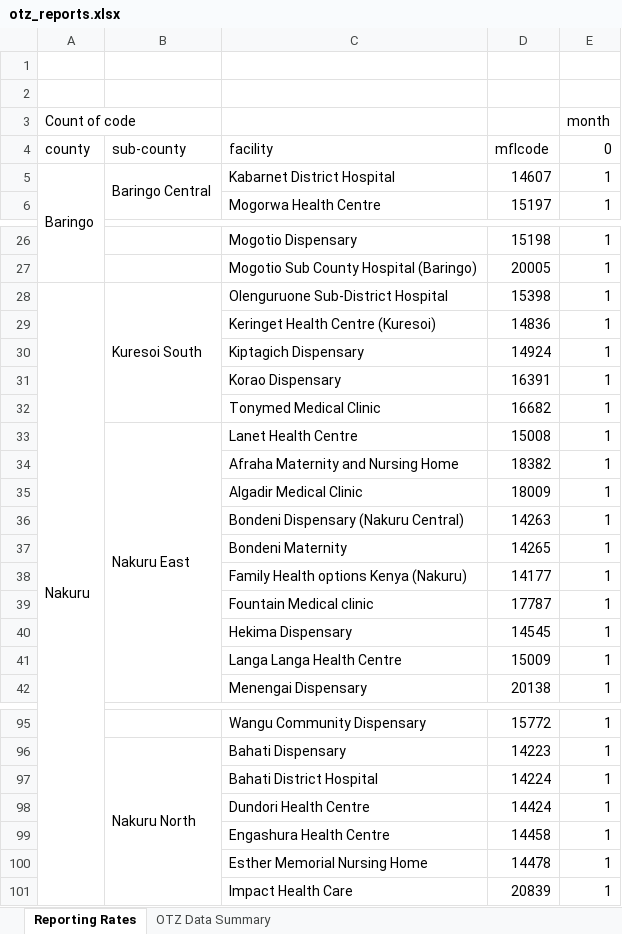
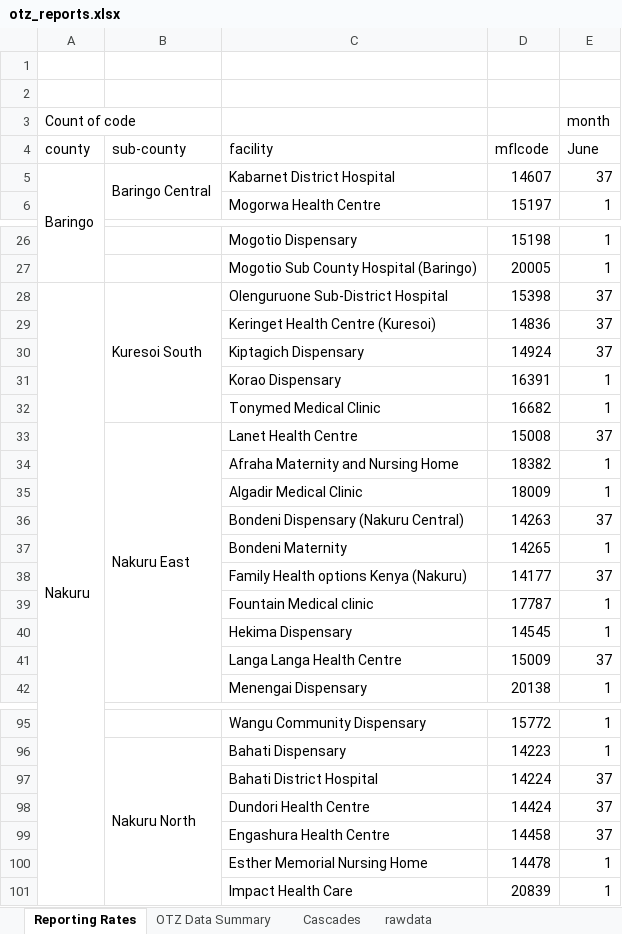
Before and after one commit to elkant/Cohorts, an Excel workbook: web/otz_reports.xlsx, sheet Reporting Rates, drawn as a sheet; only a part is shown, gaps mark what is left out; values as stored, in another font and other column widths than the file's, no cell formats; charts and pictures and conditional formats not drawn; the diff covers the shown part only; the diff names each change by its address in the sheet, - before the commit and + after, or states it on an @@ line.

```diff
--- a/web/otz_reports.xlsx (sheet Reporting Rates)
+++ b/web/otz_reports.xlsx (sheet Reporting Rates)
+sheet tab: Cascades
@@ sheet tab unhidden: rawdata @@
-E4 (month): 0
+E4 (month): June
-E5 (month): 1
+E5 (month): 37
-E28:E30 (month): 1
+E28:E30 (month): 37
-E33 (month): 1
+E33 (month): 37
-E36 (month): 1
+E36 (month): 37
-E38 (month): 1
+E38 (month): 37
-E41 (month): 1
+E41 (month): 37
-E97:E99 (month): 1
+E97:E99 (month): 37
```
Also changed, not shown: 28 edited cells elsewhere in this sheet, sheet OTZ Data Summary, cell formats, hidden cells, charts or pictures, web/pns/daily_data_triangulation_template_v100.xlsx, web/retention.xlsx, 11 other files.
